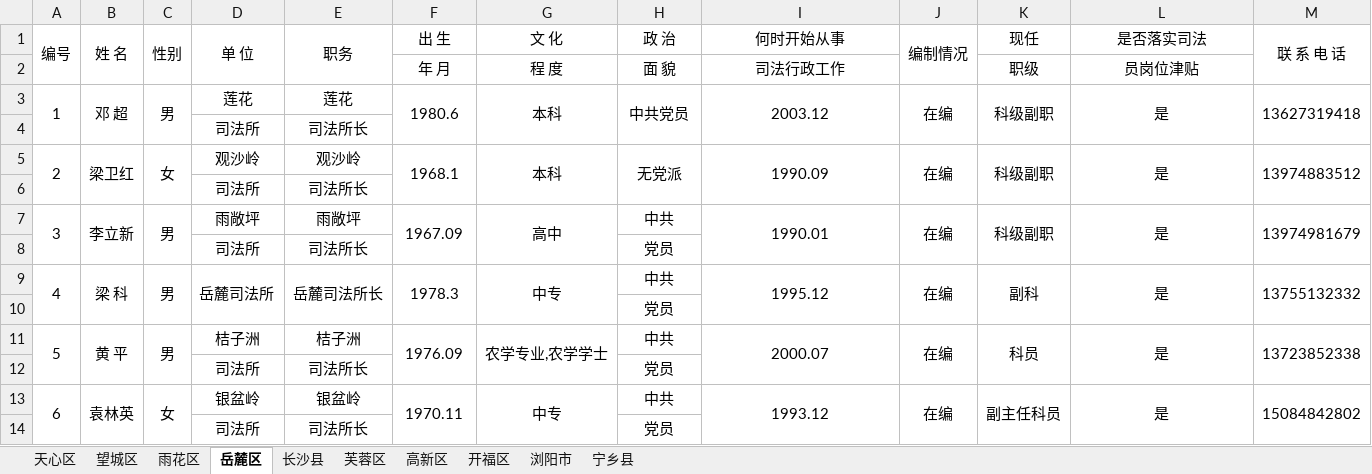
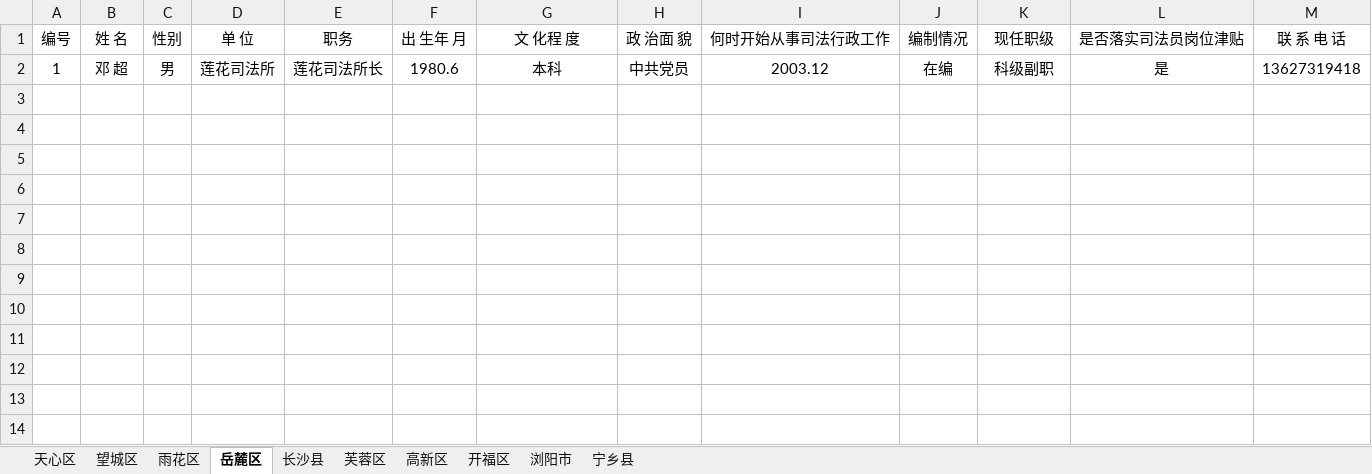
Before and after one commit to liuyaoao/react-project, an Excel workbook: sifa_E_tong/pages/template/sifa_director_template.xlsx, sheet 岳麓区, drawn as a sheet; only a part is shown; values as stored, in another font and other column widths than the file's, no borders; removed rows and columns are numbered as before the commit, all else as after; the diff covers the shown part only; the diff names each change by its address in the sheet, - before the commit and + after, or states it on an @@ line.

```diff
--- a/sifa_E_tong/pages/template/sifa_director_template.xlsx (sheet 岳麓区)
+++ b/sifa_E_tong/pages/template/sifa_director_template.xlsx (sheet 岳麓区)
-A1:A2 merged
-B1:B2 merged
-C1:C2 merged
-D1:D2 merged
-E1:E2 merged
-F1: 出 生
+F1: 出 生年 月
-G1: 文 化
+G1: 文 化程 度
-H1: 政 治
+H1: 政 治面 貌
-I1: 何时开始从事
+I1: 何时开始从事司法行政工作
-J1:J2 merged
-K1: 现任
+K1: 现任职级
-L1: 是否落实司法
+L1: 是否落实司法员岗位津贴
-M1:M2 merged
-row 2:  |  |  |  |  | 年 月 | 程 度 | 面 貌 | 司法行政工作 |  | 职级 | 员岗位津贴
-A3:A4 merged
-B3:B4 merged
-C3:C4 merged
-D2 (单 位): 莲花
+D2 (单 位): 莲花司法所
-E2 (职务): 莲花
+E2 (职务): 莲花司法所长
-F3:F4 merged
-G3:G4 merged
-H3:H4 merged
-I3:I4 merged
-J3:J4 merged
-K3:K4 merged
-L3:L4 merged
-M3:M4 merged
-row 4:  |  |  | 司法所 | 司法所长
-row 5: 2 | 梁卫红 | 女 | 观沙岭 | 观沙岭 | 1968.1 | 本科 | 无党派 | 1990.09 | 在编 | 科级副职 | 是 | 13974883512
-row 6:  |  |  | 司法所 | 司法所长
-row 7: 3 | 李立新 | 男 | 雨敞坪 | 雨敞坪 | 1967.09 | 高中 | 中共 | 1990.01 | 在编 | 科级副职 | 是 | 13974981679
-row 8:  |  |  | 司法所 | 司法所长 |  |  | 党员
-row 9: 4 | 梁 科 | 男 | 岳麓司法所 | 岳麓司法所长 | 1978.3 | 中专 | 中共 | 1995.12 | 在编 | 副科 | 是 | 13755132332
-row 10:  |  |  |  |  |  |  | 党员
-row 11: 5 | 黄 平 | 男 | 桔子洲 | 桔子洲 | 1976.09 | 农学专业,农学学士 | 中共 | 2000.07 | 在编 | 科员 | 是 | 13723852338
-row 12:  |  |  | 司法所 | 司法所长 |  |  | 党员
-row 13: 6 | 袁林英 | 女 | 银盆岭 | 银盆岭 | 1970.11 | 中专 | 中共 | 1993.12 | 在编 | 副主任科员 | 是 | 15084842802
-row 14:  |  |  | 司法所 | 司法所长 |  |  | 党员
```
Also changed, not shown: 21 removed rows elsewhere in this sheet, sheet 宁乡县, sheet 天心区, sheet 望城区, sheet 雨花区, sheet 高新区, sheet 芙蓉区, 3 more sheets, 24 other files.
